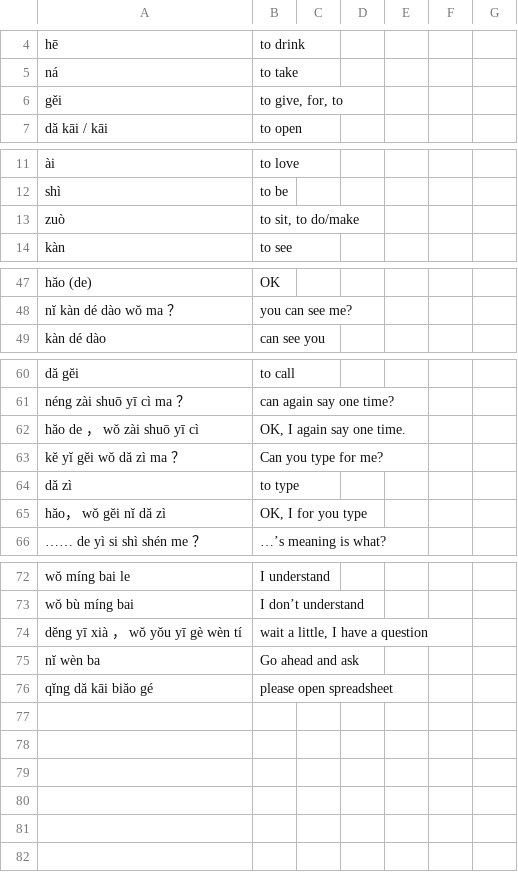
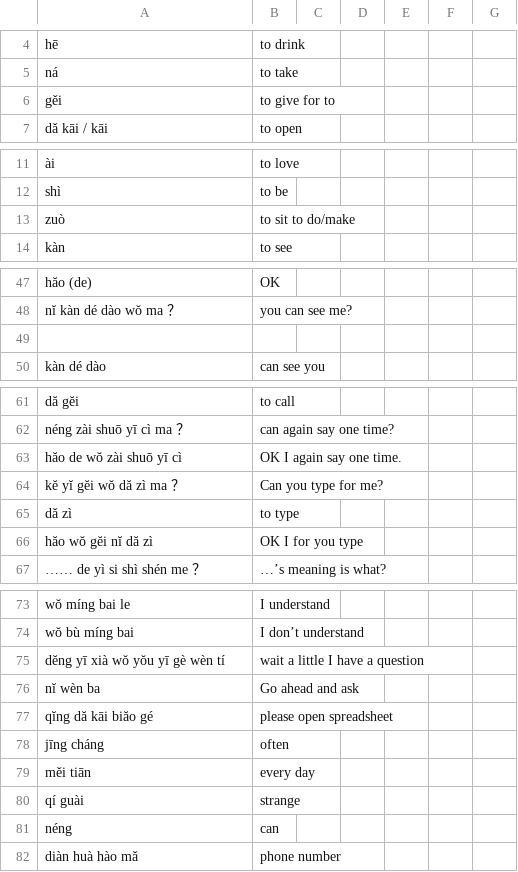
Before and after one commit to mnorris1921/PinyinFlashcards, a CSV file: ChineseVocab5.csv, drawn as a sheet; only a part is shown, gaps mark what is left out; addresses are those after the commit; the diff names each change by its address in the sheet, - before the commit and + after, or states it on an @@ line.

```diff
--- a/ChineseVocab5.csv
+++ b/ChineseVocab5.csv
-B6: to give, for, to
+B6: to give for to
-B13: to sit, to do/make
+B13: to sit to do/make
+row 49: (empty)
-A63: hăo de ， wŏ zài shuō yī cì
+A63: hăo de wŏ zài shuō yī cì
-B63: OK, I again say one time.
+B63: OK I again say one time.
-A66: hăo， wŏ gĕi nĭ dă zì
+A66: hăo wŏ gĕi nĭ dă zì
-B66: OK, I for you type
+B66: OK I for you type
-A75: dĕng yī xià ， wŏ yŏu yī gè wèn tí
+A75: dĕng yī xià wŏ yŏu yī gè wèn tí
-B75: wait a little, I have a question
+B75: wait a little I have a question
+row 78: jīng cháng | often
+row 79: měi tiān | every day
+row 80: qí guài | strange
+row 81: néng | can
+row 82: diàn huà hào mǎ | phone number
```
Also changed, not shown: ChineseVocab4.csv, 1 other file.
